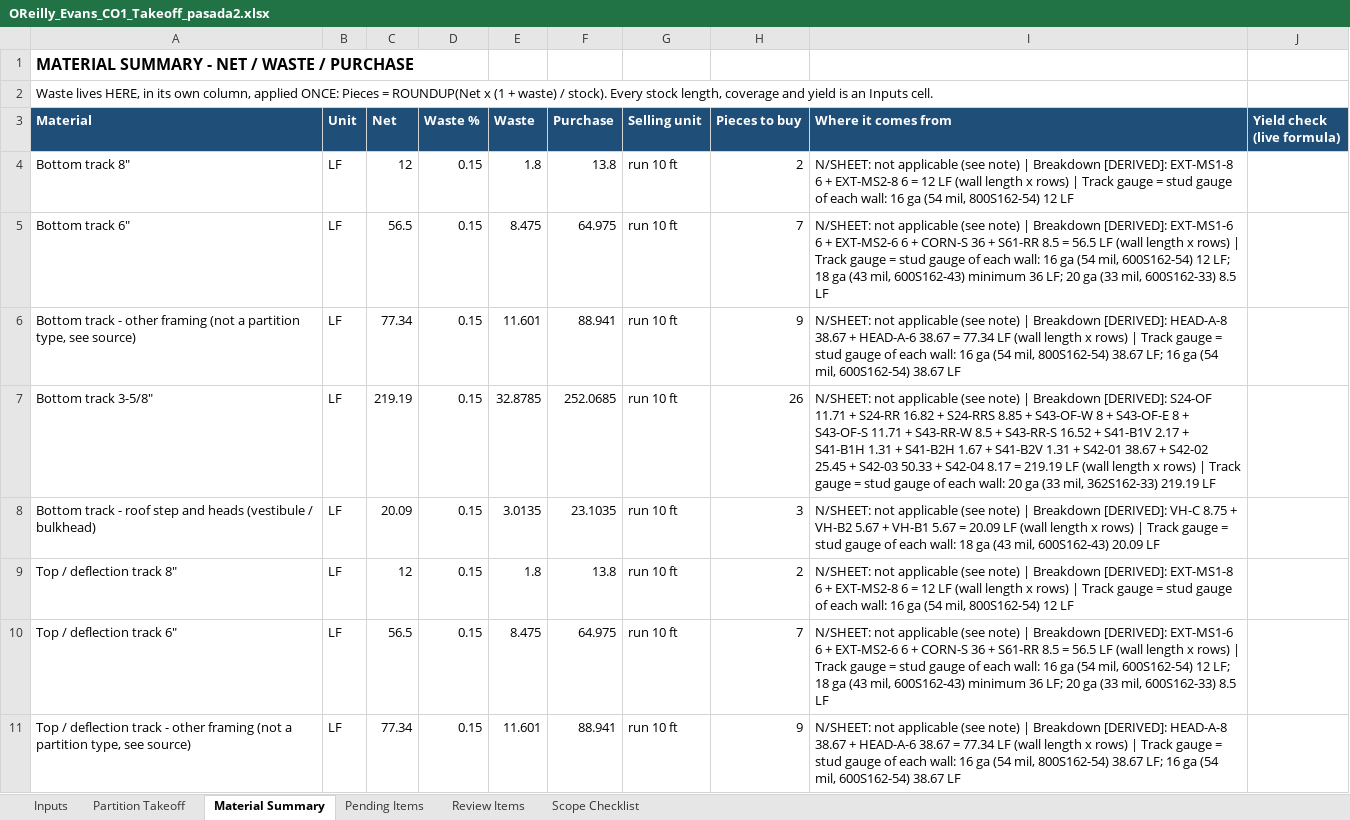
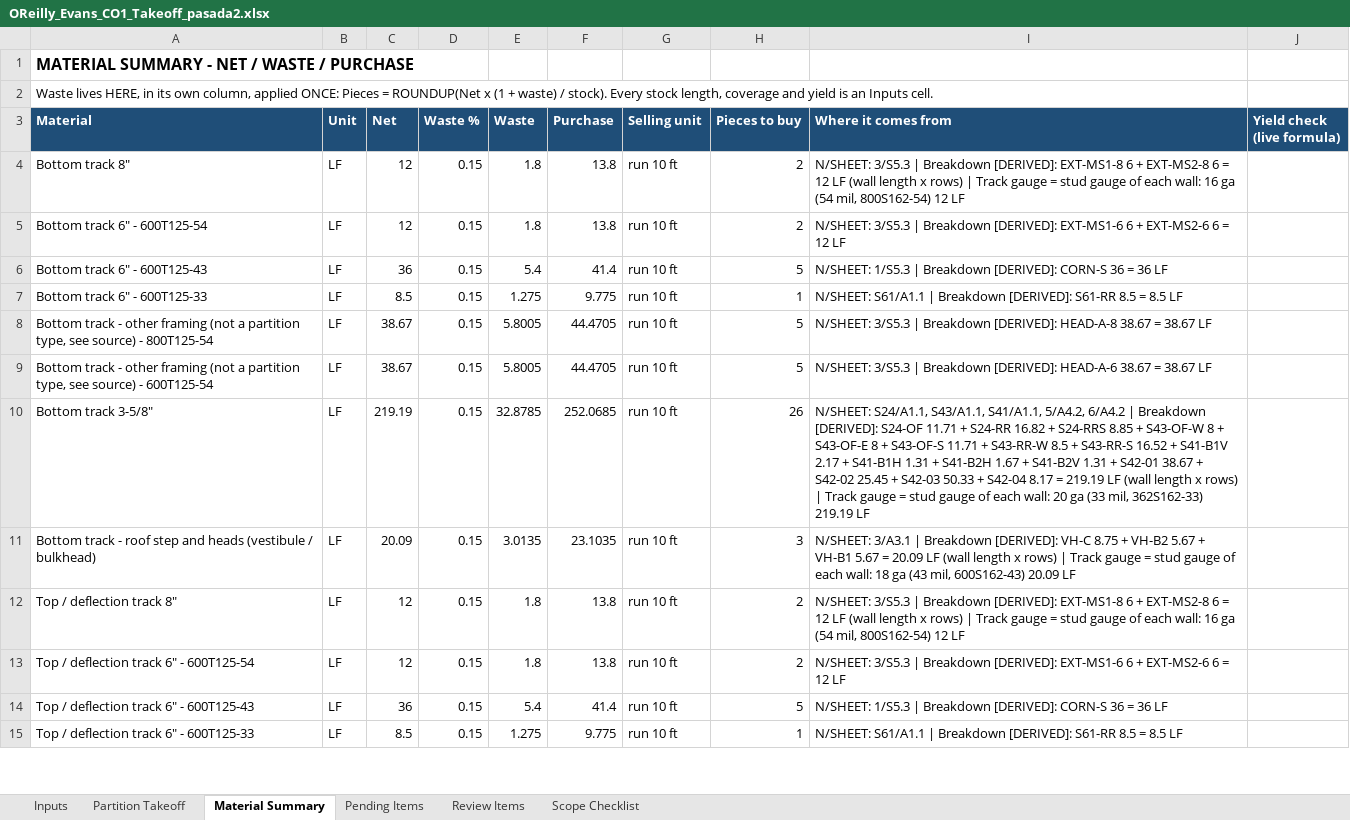
Before and after one commit to Jaicon18/Reading-Plans, an Excel workbook: cache_proyectos/oreilly_p2/FINAL_FOR_REVIEW_pasada2/OReilly_Evans_CO1_Takeoff_pasada2.xlsx, sheet Material Summary, drawn as a sheet; only a part is shown; values as stored, in another font and other column widths than the file's, no borders; removed rows and columns are numbered as before the commit, all else as after; the diff covers the shown part only; the diff names each change by its address in the sheet, - before the commit and + after, or states it on an @@ line.

```diff
--- a/cache_proyectos/oreilly_p2/FINAL_FOR_REVIEW_pasada2/OReilly_Evans_CO1_Takeoff_pasada2.xlsx (sheet Material Summary)
+++ b/cache_proyectos/oreilly_p2/FINAL_FOR_REVIEW_pasada2/OReilly_Evans_CO1_Takeoff_pasada2.xlsx (sheet Material Summary)
-I4 (Where it comes from): N/SHEET: not applicable (see note) | Breakdown…
+I4 (Where it comes from): N/SHEET: 3/S5.3 | Breakdown…
-row 5: Bottom track 6" | LF | 56.5 | 0.15 | 8.475 | 64.975 | run 10 ft | 7 | N/SHEET: not applicable (see note) | Breakdown [DERIVED]: EXT-MS1-6 6 + EXT-MS2-6 6 + CORN-S 36 + S61-RR 8.5 = 56.5 LF (wall length x rows) | Track gauge = stud gauge of each wall: 16 ga (54 mil, 600S162-54) 12 LF; 18 ga (43 mil, 600S162-43) minimum 36 LF; 20 ga (33 mil, 600S162-33) 8.5 LF
-row 6: Bottom track - other framing (not a partition type, see source) | LF | 77.34 | 0.15 | 11.601 | 88.941 | run 10 ft | 9 | N/SHEET: not applicable (see note) | Breakdown [DERIVED]: HEAD-A-8 38.67 + HEAD-A-6 38.67 = 77.34 LF (wall length x rows) | Track gauge = stud gauge of each wall: 16 ga (54 mil, 800S162-54) 38.67 LF; 16 ga (54 mil, 600S162-54) 38.67 LF
+row 5: Bottom track 6" - 600T125-54 | LF | 12 | 0.15 | 1.8 | 13.8 | run 10 ft | 2 | N/SHEET: 3/S5.3 | Breakdown [DERIVED]: EXT-MS1-6 6 + EXT-MS2-6 6 = 12 LF
+row 6: Bottom track 6" - 600T125-43 | LF | 36 | 0.15 | 5.4 | 41.4 | run 10 ft | 5 | N/SHEET: 1/S5.3 | Breakdown [DERIVED]: CORN-S 36 = 36 LF
+row 7: Bottom track 6" - 600T125-33 | LF | 8.5 | 0.15 | 1.275 | 9.775 | run 10 ft | 1 | N/SHEET: S61/A1.1 | Breakdown [DERIVED]: S61-RR 8.5 = 8.5 LF
+row 8: Bottom track - other framing (not a partition type, see source) - 800T125-54 | LF | 38.67 | 0.15 | 5.8005 | 44.4705 | run 10 ft | 5 | N/SHEET: 3/S5.3 | Breakdown [DERIVED]: HEAD-A-8 38.67 = 38.67 LF
+row 9: Bottom track - other framing (not a partition type, see source) - 600T125-54 | LF | 38.67 | 0.15 | 5.8005 | 44.4705 | run 10 ft | 5 | N/SHEET: 3/S5.3 | Breakdown [DERIVED]: HEAD-A-6 38.67 = 38.67 LF
-I10 (Where it comes from): N/SHEET: not applicable (see note) | Breakdown…
+I10 (Where it comes from): N/SHEET: S24/A1.1, S43/A1.1, S41/A1.1, 5/A4.2, 6/A4.2 | Breakdown…
-I11 (Where it comes from): N/SHEET: not applicable (see note) | Breakdown…
+I11 (Where it comes from): N/SHEET: 3/A3.1 | Breakdown…
-I12 (Where it comes from): N/SHEET: not applicable (see note) | Breakdown…
+I12 (Where it comes from): N/SHEET: 3/S5.3 | Breakdown…
-row 10: Top / deflection track 6" | LF | 56.5 | 0.15 | 8.475 | 64.975 | run 10 ft | 7 | N/SHEET: not applicable (see note) | Breakdown [DERIVED]: EXT-MS1-6 6 + EXT-MS2-6 6 + CORN-S 36 + S61-RR 8.5 = 56.5 LF (wall length x rows) | Track gauge = stud gauge of each wall: 16 ga (54 mil, 600S162-54) 12 LF; 18 ga (43 mil, 600S162-43) minimum 36 LF; 20 ga (33 mil, 600S162-33) 8.5 LF
-row 11: Top / deflection track - other framing (not a partition type, see source) | LF | 77.34 | 0.15 | 11.601 | 88.941 | run 10 ft | 9 | N/SHEET: not applicable (see note) | Breakdown [DERIVED]: HEAD-A-8 38.67 + HEAD-A-6 38.67 = 77.34 LF (wall length x rows) | Track gauge = stud gauge of each wall: 16 ga (54 mil, 800S162-54) 38.67 LF; 16 ga (54 mil, 600S162-54) 38.67 LF
+row 13: Top / deflection track 6" - 600T125-54 | LF | 12 | 0.15 | 1.8 | 13.8 | run 10 ft | 2 | N/SHEET: 3/S5.3 | Breakdown [DERIVED]: EXT-MS1-6 6 + EXT-MS2-6 6 = 12 LF
+row 14: Top / deflection track 6" - 600T125-43 | LF | 36 | 0.15 | 5.4 | 41.4 | run 10 ft | 5 | N/SHEET: 1/S5.3 | Breakdown [DERIVED]: CORN-S 36 = 36 LF
+row 15: Top / deflection track 6" - 600T125-33 | LF | 8.5 | 0.15 | 1.275 | 9.775 | run 10 ft | 1 | N/SHEET: S61/A1.1 | Breakdown [DERIVED]: S61-RR 8.5 = 8.5 LF
```
Also changed, not shown: 16 added rows, 4 removed rows and 45 edited cells elsewhere in this sheet, sheet Review Items, sheet Pending Items, sheet Scope Checklist, sheet Inputs, formulas that keep their value, 13 other files.
